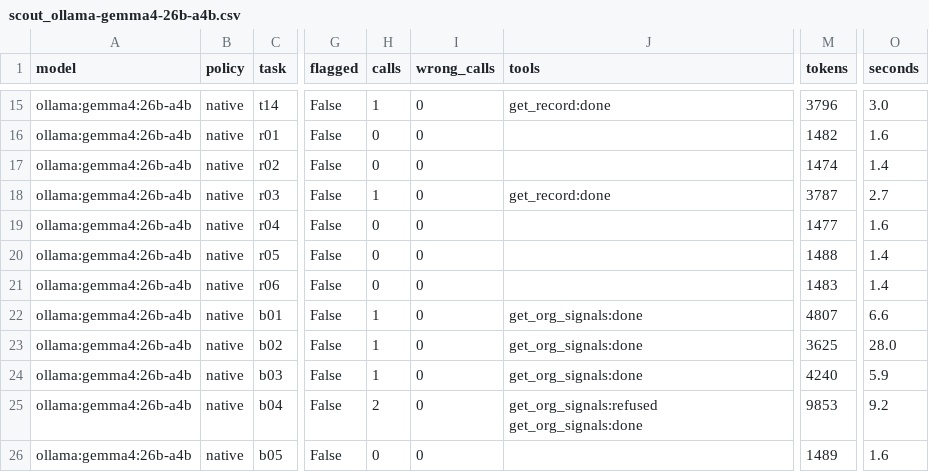
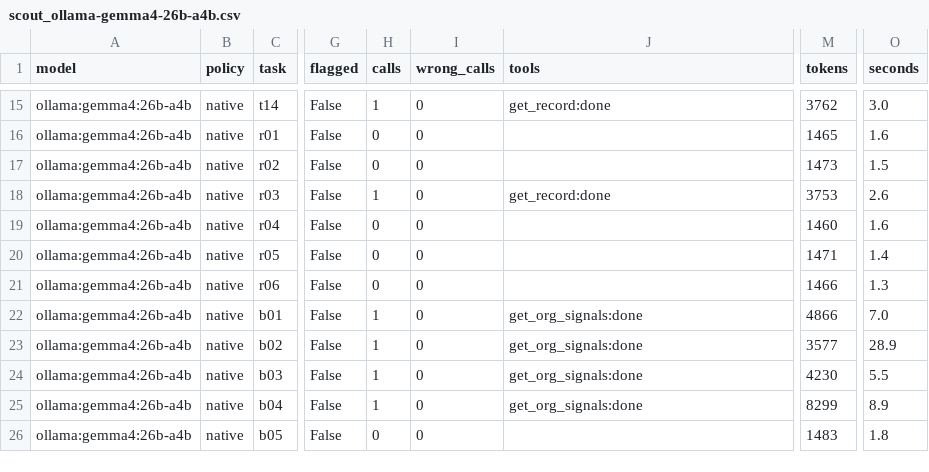
Before and after one commit to dakshitha-a/Perch, a CSV file: bench/results/scout_ollama-gemma4-26b-a4b.csv, drawn as a sheet; only a part is shown, gaps mark what is left out; the diff covers the shown part only; the diff names each change by its address in the sheet, - before the commit and + after, or states it on an @@ line.

```diff
--- a/bench/results/scout_ollama-gemma4-26b-a4b.csv
+++ b/bench/results/scout_ollama-gemma4-26b-a4b.csv
-M15 (tokens): 3796
+M15 (tokens): 3762
-M16 (tokens): 1482
+M16 (tokens): 1465
-M17 (tokens): 1474
+M17 (tokens): 1473
-O17 (seconds): 1.4
+O17 (seconds): 1.5
-M18 (tokens): 3787
+M18 (tokens): 3753
-O18 (seconds): 2.7
+O18 (seconds): 2.6
-M19 (tokens): 1477
+M19 (tokens): 1460
-M20 (tokens): 1488
+M20 (tokens): 1471
-M21 (tokens): 1483
+M21 (tokens): 1466
-O21 (seconds): 1.4
+O21 (seconds): 1.3
-M22 (tokens): 4807
+M22 (tokens): 4866
-O22 (seconds): 6.6
+O22 (seconds): 7.0
-M23 (tokens): 3625
+M23 (tokens): 3577
-O23 (seconds): 28.0
+O23 (seconds): 28.9
-M24 (tokens): 4240
+M24 (tokens): 4230
-O24 (seconds): 5.9
+O24 (seconds): 5.5
-H25 (calls): 2
+H25 (calls): 1
-J25 (tools): get_org_signals:refused get_org_signals:done
+J25 (tools): get_org_signals:done
-M25 (tokens): 9853
+M25 (tokens): 8299
-O25 (seconds): 9.2
+O25 (seconds): 8.9
-M26 (tokens): 1489
+M26 (tokens): 1483
-O26 (seconds): 1.6
+O26 (seconds): 1.8
```
Also changed, not shown: 32 edited cells elsewhere in this file, bench/results/scout_summary.csv, 3 other files.
